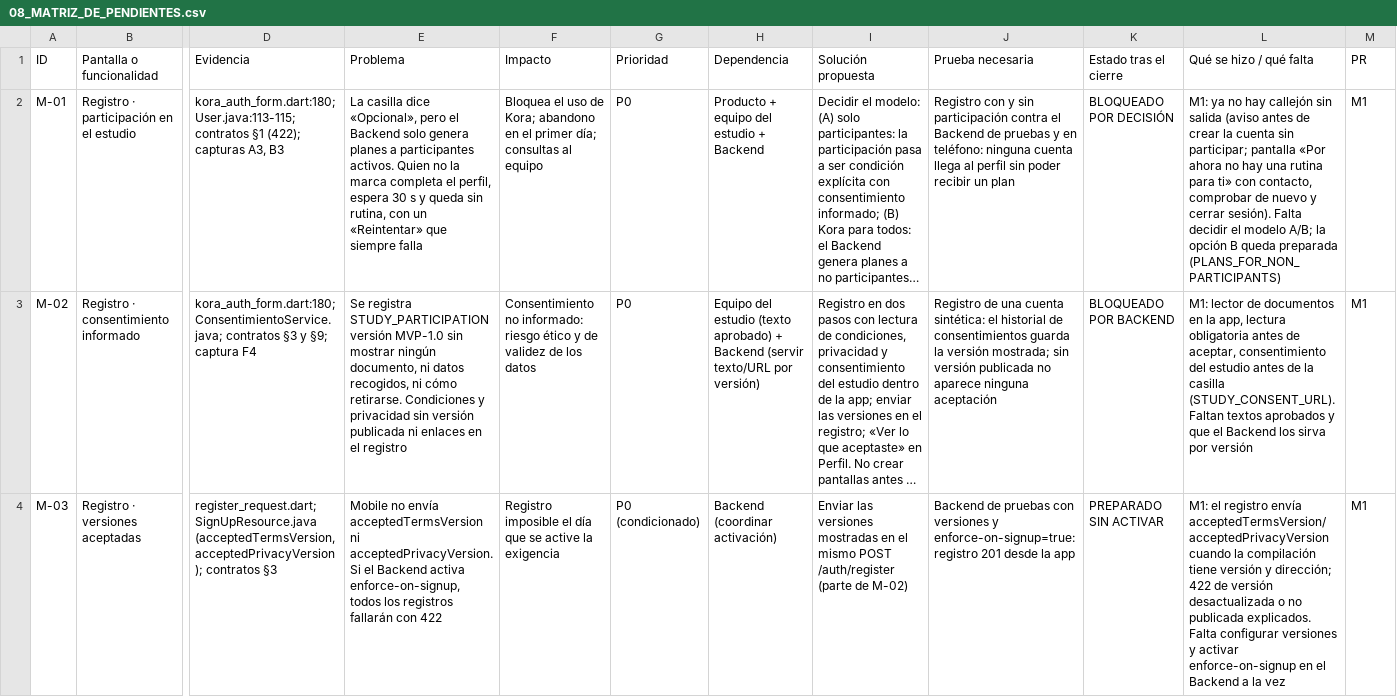
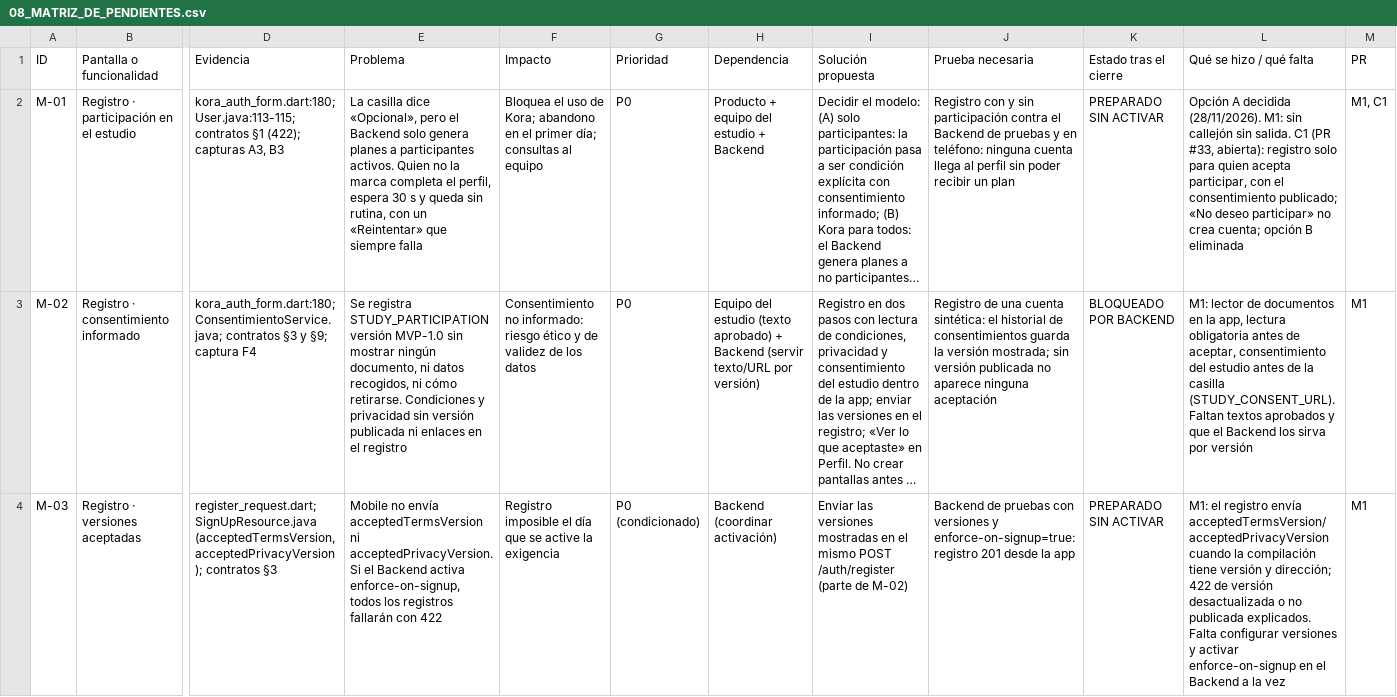
Before and after one commit to Fitsense-Real/MobileApp, a CSV file: docs/preproduccion/08_MATRIZ_DE_PENDIENTES.csv, drawn as a sheet; only a part is shown, gaps mark what is left out; long unchanged cells end in …; the diff names each change by its address in the sheet, - before the commit and + after, or states it on an @@ line.

```diff
--- a/docs/preproduccion/08_MATRIZ_DE_PENDIENTES.csv
+++ b/docs/preproduccion/08_MATRIZ_DE_PENDIENTES.csv
-K2 (Estado tras el cierre): BLOQUEADO POR DECISIÓN
+K2 (Estado tras el cierre): PREPARADO SIN ACTIVAR
-L2 (Qué se hizo / qué falta): M1: ya no hay callejón sin salida (aviso antes de crear la cuenta sin participar; pantalla «Por ahora no hay una rutina para ti» con contacto, comprobar de nuevo y cerrar sesión). Falta decidir el modelo A/B; la opción B queda preparada (PLANS_FOR_NON_PARTICIPANTS)
+L2 (Qué se hizo / qué falta): Opción A decidida (28/11/2026). M1: sin callejón sin salida. C1 (PR #33, abierta): registro solo para quien acepta participar, con el consentimiento publicado; «No deseo participar» no crea cuenta; opción B eliminada
-M2 (PR): M1
+M2 (PR): M1, C1
```
Also changed, not shown: docs/cierre_preproduccion/12_MATRIZ_DOS_TELEFONOS.csv, 48 other files.
